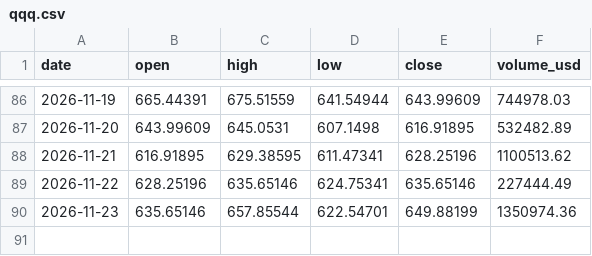
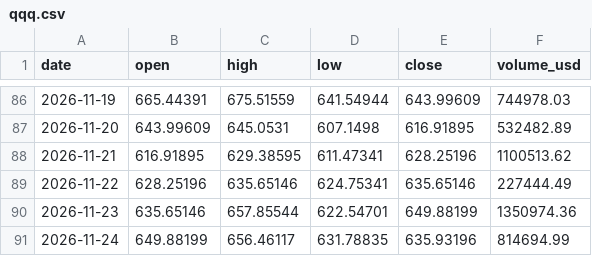
Before and after one commit to Alosoris/Volatilit--labo, a CSV file: donnees/bougies/qqq.csv, drawn as a sheet; only a part is shown, gaps mark what is left out; the diff names each change by its address in the sheet, - before the commit and + after, or states it on an @@ line.

```diff
--- a/donnees/bougies/qqq.csv
+++ b/donnees/bougies/qqq.csv
+row 91: 2026-11-24 | 649.88199 | 656.46117 | 631.78835 | 635.93196 | 814694.99
```
Also changed, not shown: donnees/bougies/eth.csv, donnees/bougies/hype.csv, 15 other files.
